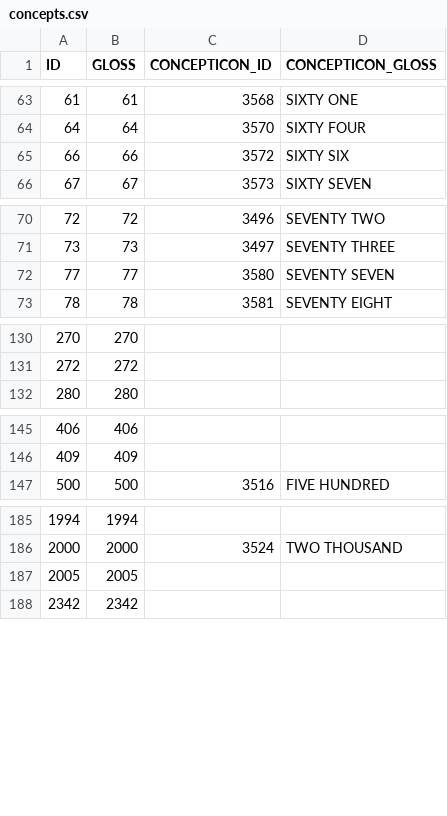
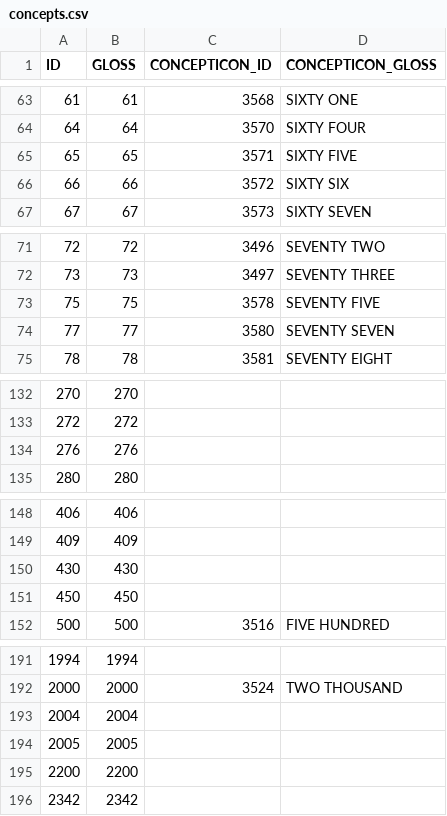
Before and after one commit to numeralbank/barlowpacific, a CSV file: etc/concepts.csv, drawn as a sheet; only a part is shown, gaps mark what is left out; the diff covers the shown part only; the diff names each change by its address in the sheet, - before the commit and + after, or states it on an @@ line.

Commit message:
Added concepts

```diff
--- a/etc/concepts.csv
+++ b/etc/concepts.csv
+row 65: 65 | 65 | 3571 | SIXTY FIVE
+row 73: 75 | 75 | 3578 | SEVENTY FIVE
+row 134: 276 | 276
+row 150: 430 | 430
+row 151: 450 | 450
+row 193: 2004 | 2004
+row 195: 2200 | 2200
```
Also changed, not shown: 3 added rows elsewhere in this file.
